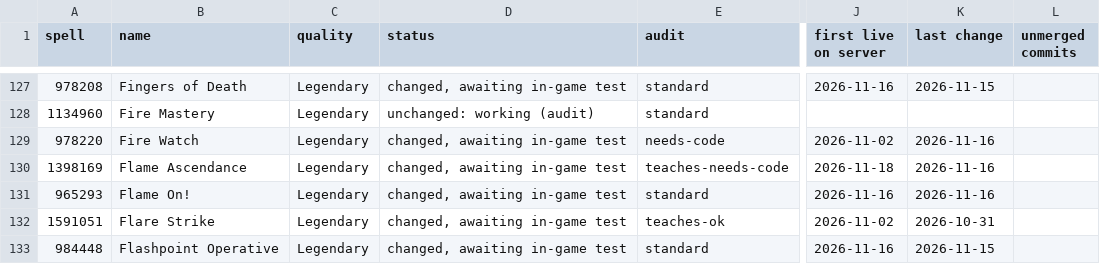
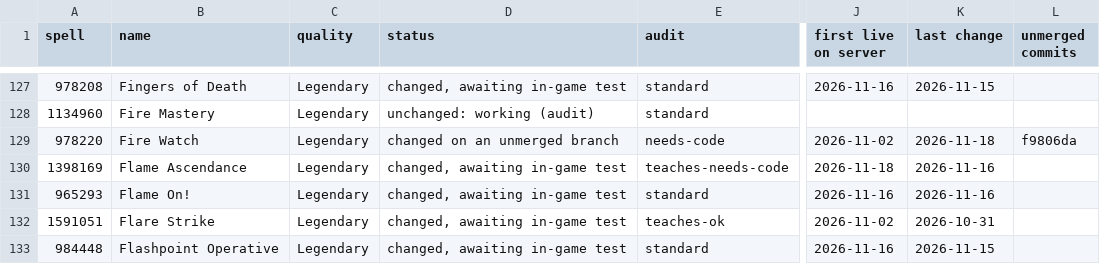
Before and after one commit to JaTynan/coa-wildcard-mystic, a CSV file: enchants/legendary-history.csv, drawn as a sheet; only a part is shown, gaps mark what is left out; the diff covers the shown part only; the diff names each change by its address in the sheet, - before the commit and + after, or states it on an @@ line.

```diff
--- a/enchants/legendary-history.csv
+++ b/enchants/legendary-history.csv
-D129 (status): changed, awaiting in-game test
+D129 (status): changed on an unmerged branch
-K129 (last change): 2026-11-16
+K129 (last change): 2026-11-18
-L129 (unmerged commits): (empty)
+L129 (unmerged commits): f9806da
```
Also changed, not shown: 7 edited cells elsewhere in this file, enchants/epic-history.csv, 3 other files.
